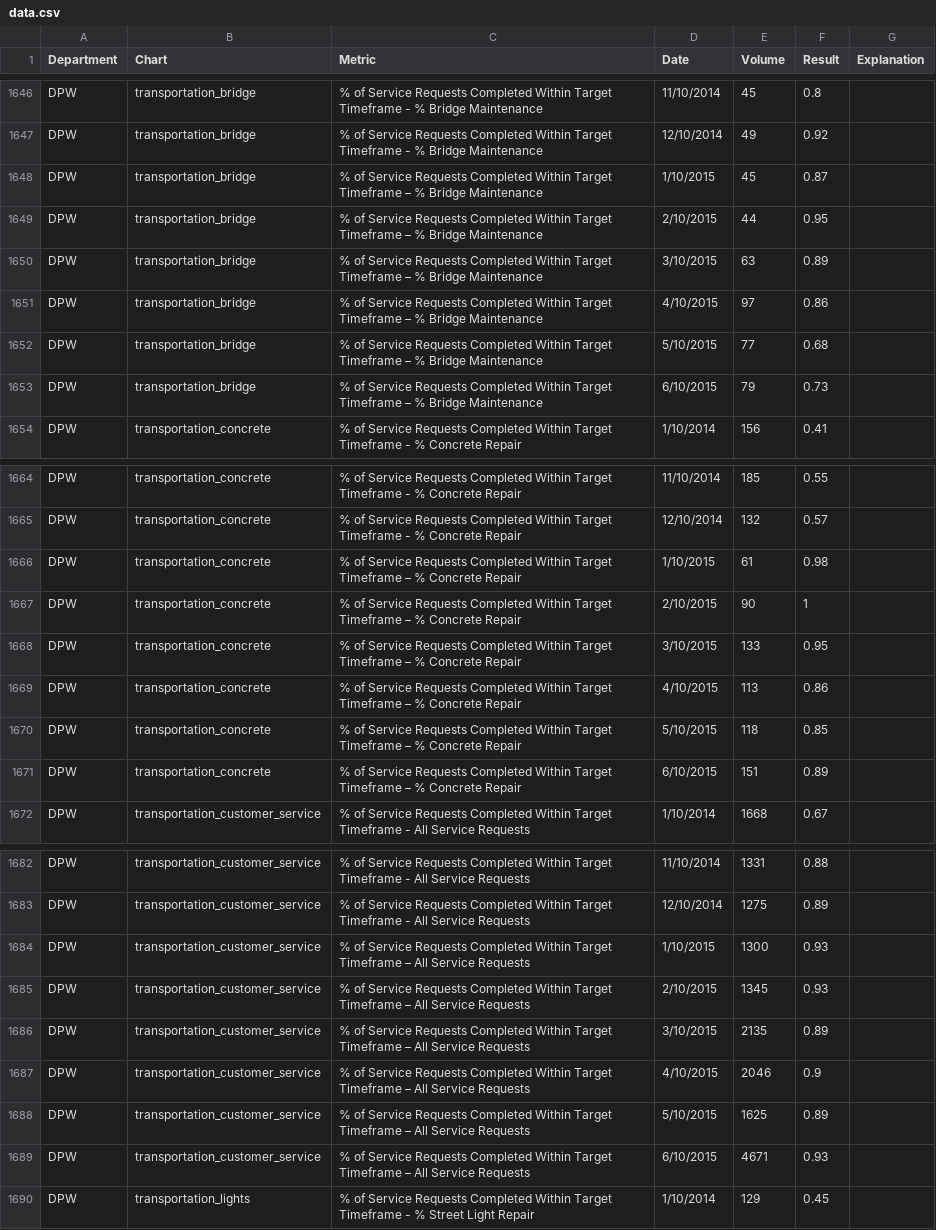
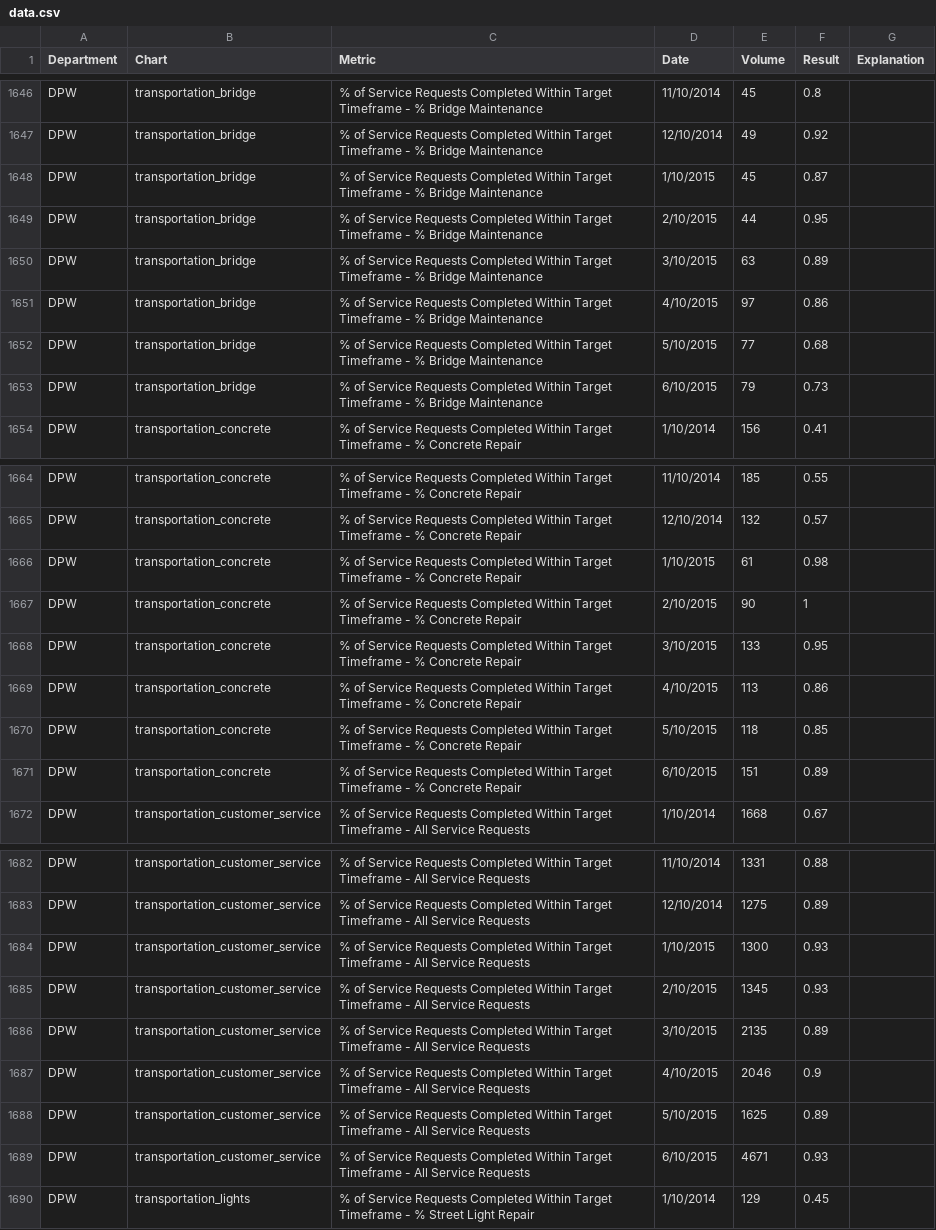
Before and after one commit to foratlanta/foratlanta.github.io, a CSV file: data/data.csv, drawn as a sheet; only a part is shown, gaps mark what is left out; the diff covers the shown part only.

```diff
--- a/data/data.csv
+++ b/data/data.csv
@@ -1647,8 +1647,8 @@ DPW,transportation_bridge,% of Service Requests Completed Within Target Timefram
 DPW,transportation_bridge,% of Service Requests Completed Within Target Timeframe - % Bridge Maintenance,12/10/2014,49,0.92,
-DPW,transportation_bridge,% of Service Requests Completed Within Target Timeframe – % Bridge Maintenance,1/10/2015,45,0.87,
-DPW,transportation_bridge,% of Service Requests Completed Within Target Timeframe – % Bridge Maintenance,2/10/2015,44,0.95,
-DPW,transportation_bridge,% of Service Requests Completed Within Target Timeframe – % Bridge Maintenance,3/10/2015,63,0.89,
-DPW,transportation_bridge,% of Service Requests Completed Within Target Timeframe – % Bridge Maintenance,4/10/2015,97,0.86,
-DPW,transportation_bridge,% of Service Requests Completed Within Target Timeframe – % Bridge Maintenance,5/10/2015,77,0.68,
-DPW,transportation_bridge,% of Service Requests Completed Within Target Timeframe – % Bridge Maintenance,6/10/2015,79,0.73,
+DPW,transportation_bridge,% of Service Requests Completed Within Target Timeframe - % Bridge Maintenance,1/10/2015,45,0.87,
+DPW,transportation_bridge,% of Service Requests Completed Within Target Timeframe - % Bridge Maintenance,2/10/2015,44,0.95,
+DPW,transportation_bridge,% of Service Requests Completed Within Target Timeframe - % Bridge Maintenance,3/10/2015,63,0.89,
+DPW,transportation_bridge,% of Service Requests Completed Within Target Timeframe - % Bridge Maintenance,4/10/2015,97,0.86,
+DPW,transportation_bridge,% of Service Requests Completed Within Target Timeframe - % Bridge Maintenance,5/10/2015,77,0.68,
+DPW,transportation_bridge,% of Service Requests Completed Within Target Timeframe - % Bridge Maintenance,6/10/2015,79,0.73,
 DPW,transportation_concrete,% of Service Requests Completed Within Target Timeframe - % Concrete Repair,1/10/2014,156,0.41,
@@ -1665,8 +1665,8 @@ DPW,transportation_concrete,% of Service Requests Completed Within Target Timefr
 DPW,transportation_concrete,% of Service Requests Completed Within Target Timeframe - % Concrete Repair,12/10/2014,132,0.57,
-DPW,transportation_concrete,% of Service Requests Completed Within Target Timeframe – % Concrete Repair,1/10/2015,61,0.98,
-DPW,transportation_concrete,% of Service Requests Completed Within Target Timeframe – % Concrete Repair,2/10/2015,90,1,
-DPW,transportation_concrete,% of Service Requests Completed Within Target Timeframe – % Concrete Repair,3/10/2015,133,0.95,
-DPW,transportation_concrete,% of Service Requests Completed Within Target Timeframe – % Concrete Repair,4/10/2015,113,0.86,
-DPW,transportation_concrete,% of Service Requests Completed Within Target Timeframe – % Concrete Repair,5/10/2015,118,0.85,
-DPW,transportation_concrete,% of Service Requests Completed Within Target Timeframe – % Concrete Repair,6/10/2015,151,0.89,
+DPW,transportation_concrete,% of Service Requests Completed Within Target Timeframe - % Concrete Repair,1/10/2015,61,0.98,
+DPW,transportation_concrete,% of Service Requests Completed Within Target Timeframe - % Concrete Repair,2/10/2015,90,1,
+DPW,transportation_concrete,% of Service Requests Completed Within Target Timeframe - % Concrete Repair,3/10/2015,133,0.95,
+DPW,transportation_concrete,% of Service Requests Completed Within Target Timeframe - % Concrete Repair,4/10/2015,113,0.86,
+DPW,transportation_concrete,% of Service Requests Completed Within Target Timeframe - % Concrete Repair,5/10/2015,118,0.85,
+DPW,transportation_concrete,% of Service Requests Completed Within Target Timeframe - % Concrete Repair,6/10/2015,151,0.89,
 DPW,transportation_customer_service,% of Service Requests Completed Within Target Timeframe - All Service Requests,1/10/2014,1668,0.67,
@@ -1683,8 +1683,8 @@ DPW,transportation_customer_service,% of Service Requests Completed Within Targe
 DPW,transportation_customer_service,% of Service Requests Completed Within Target Timeframe - All Service Requests,12/10/2014,1275,0.89,
-DPW,transportation_customer_service,% of Service Requests Completed Within Target Timeframe – All Service Requests,1/10/2015,1300,0.93,
-DPW,transportation_customer_service,% of Service Requests Completed Within Target Timeframe – All Service Requests,2/10/2015,1345,0.93,
-DPW,transportation_customer_service,% of Service Requests Completed Within Target Timeframe – All Service Requests,3/10/2015,2135,0.89,
-DPW,transportation_customer_service,% of Service Requests Completed Within Target Timeframe – All Service Requests,4/10/2015,2046,0.9,
-DPW,transportation_customer_service,% of Service Requests Completed Within Target Timeframe – All Service Requests,5/10/2015,1625,0.89,
-DPW,transportation_customer_service,% of Service Requests Completed Within Target Timeframe – All Service Requests,6/10/2015,4671,0.93,
+DPW,transportation_customer_service,% of Service Requests Completed Within Target Timeframe - All Service Requests,1/10/2015,1300,0.93,
+DPW,transportation_customer_service,% of Service Requests Completed Within Target Timeframe - All Service Requests,2/10/2015,1345,0.93,
+DPW,transportation_customer_service,% of Service Requests Completed Within Target Timeframe - All Service Requests,3/10/2015,2135,0.89,
+DPW,transportation_customer_service,% of Service Requests Completed Within Target Timeframe - All Service Requests,4/10/2015,2046,0.9,
+DPW,transportation_customer_service,% of Service Requests Completed Within Target Timeframe - All Service Requests,5/10/2015,1625,0.89,
+DPW,transportation_customer_service,% of Service Requests Completed Within Target Timeframe - All Service Requests,6/10/2015,4671,0.93,
 DPW,transportation_lights,% of Service Requests Completed Within Target Timeframe - % Street Light Repair,1/10/2014,129,0.45,
```
Also changed, not shown: 88 edited cells elsewhere in this file, 1 other file.
